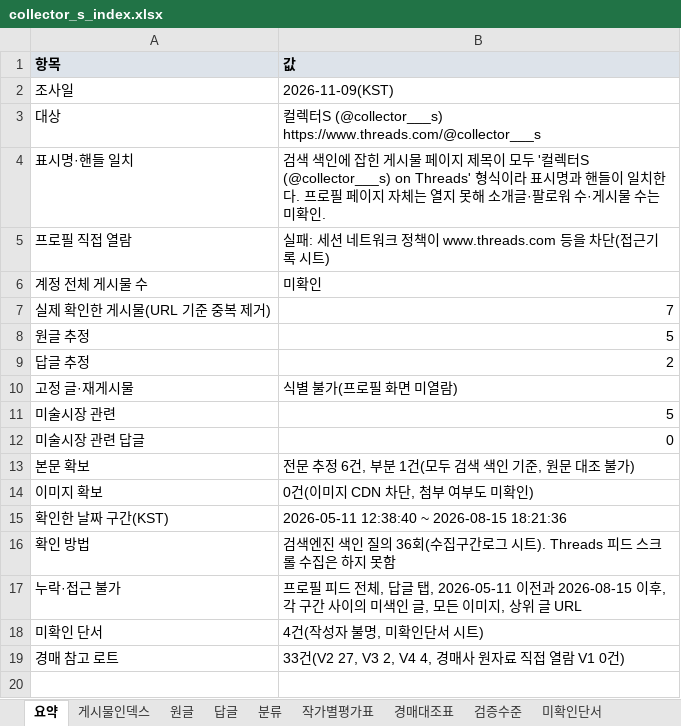
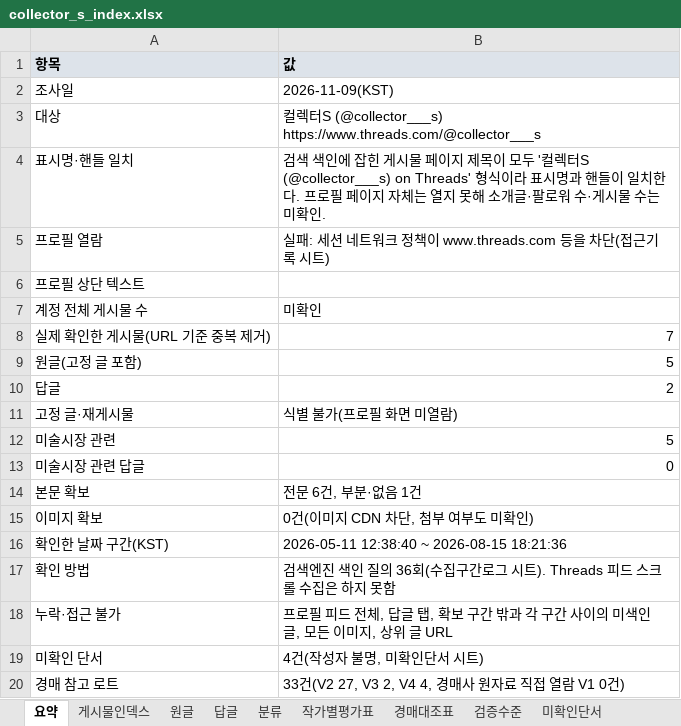
Before and after one commit to ivanpark/hmbr, an Excel workbook: research/collector_s/collector_s_index.xlsx, sheet 요약, drawn as a sheet; values as stored, in another font and other column widths than the file's, no borders; addresses are those after the commit; the diff names each change by its address in the sheet, - before the commit and + after, or states it on an @@ line.

```diff
--- a/research/collector_s/collector_s_index.xlsx (sheet 요약)
+++ b/research/collector_s/collector_s_index.xlsx (sheet 요약)
-A5 (항목): 프로필 직접 열람
+A5 (항목): 프로필 열람
+row 6: 프로필 상단 텍스트
-A9 (항목): 원글 추정
+A9 (항목): 원글(고정 글 포함)
-A10 (항목): 답글 추정
+A10 (항목): 답글
-B14 (값): 전문 추정 6건, 부분 1건(모두 검색 색인 기준, 원문 대조 불가)
+B14 (값): 전문 6건, 부분·없음 1건
-B18 (값): …글 탭, 2026-05-11 이전과 2026-08-15 이후, 각 구간…
+B18 (값): …글 탭, 확보 구간 밖과 각 구간…
```
Also changed, not shown: sheet 답글, sheet 원글, sheet 게시물인덱스, sheet 수집구간로그, 12 other files.
